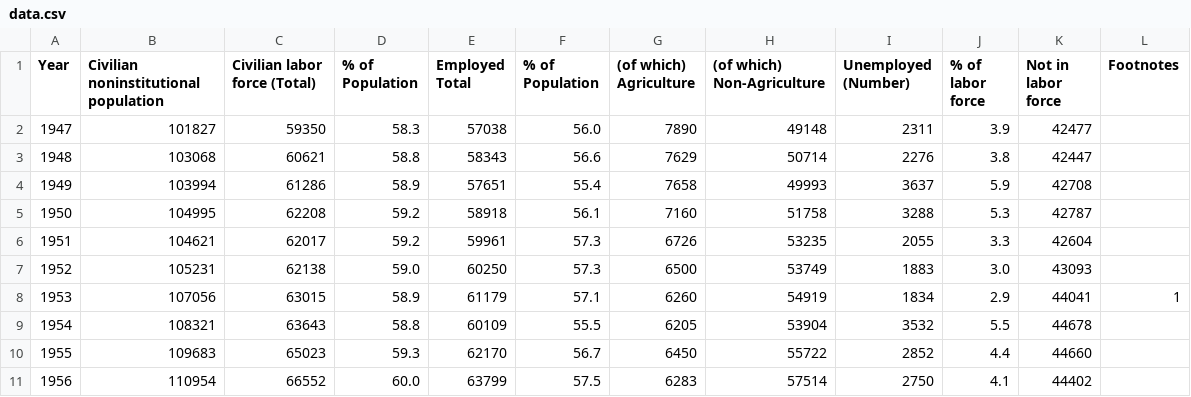
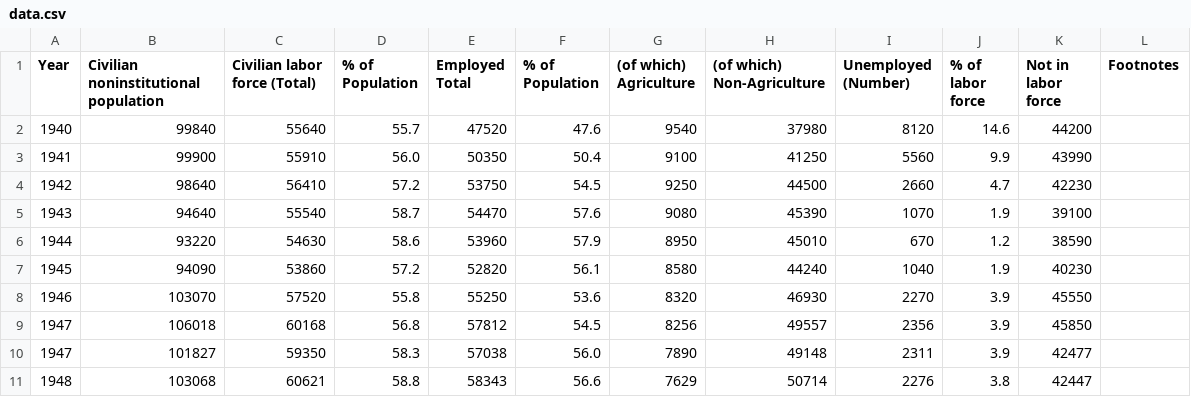
Before and after one commit to rufuspollock/econ, a CSV file: econdata/bls/usa_bls_employment/data.csv, drawn as a sheet; only a part is shown; the shorter side is filled out with more unchanged rows; the diff names each change by its address in the sheet, - before the commit and + after, or states it on an @@ line.

Commit message:
[econdata/bls/usa_bls_employment][s]: update to extract 1940-2009 data and add to metadata (ready for registration on ckan).

```diff
--- a/econdata/bls/usa_bls_employment/data.csv
+++ b/econdata/bls/usa_bls_employment/data.csv
+row 2: 1940 | 99840 | 55640 | 55.7 | 47520 | 47.6 | 9540 | 37980 | 8120 | 14.6 | 44200
+row 3: 1941 | 99900 | 55910 | 56.0 | 50350 | 50.4 | 9100 | 41250 | 5560 | 9.9 | 43990
+row 4: 1942 | 98640 | 56410 | 57.2 | 53750 | 54.5 | 9250 | 44500 | 2660 | 4.7 | 42230
+row 5: 1943 | 94640 | 55540 | 58.7 | 54470 | 57.6 | 9080 | 45390 | 1070 | 1.9 | 39100
+row 6: 1944 | 93220 | 54630 | 58.6 | 53960 | 57.9 | 8950 | 45010 | 670 | 1.2 | 38590
+row 7: 1945 | 94090 | 53860 | 57.2 | 52820 | 56.1 | 8580 | 44240 | 1040 | 1.9 | 40230
+row 8: 1946 | 103070 | 57520 | 55.8 | 55250 | 53.6 | 8320 | 46930 | 2270 | 3.9 | 45550
+row 9: 1947 | 106018 | 60168 | 56.8 | 57812 | 54.5 | 8256 | 49557 | 2356 | 3.9 | 45850
```
Also changed, not shown: 2 other files.
